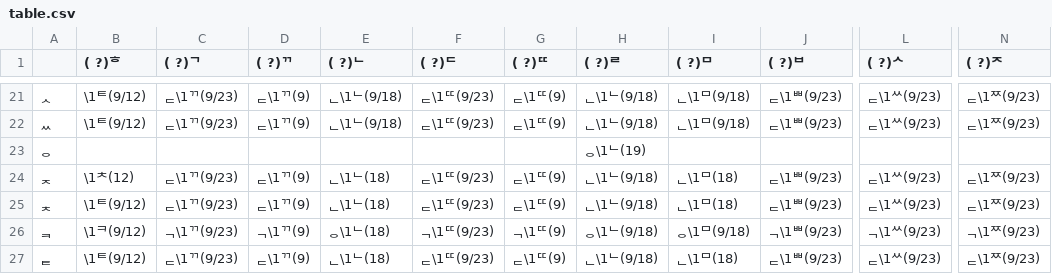
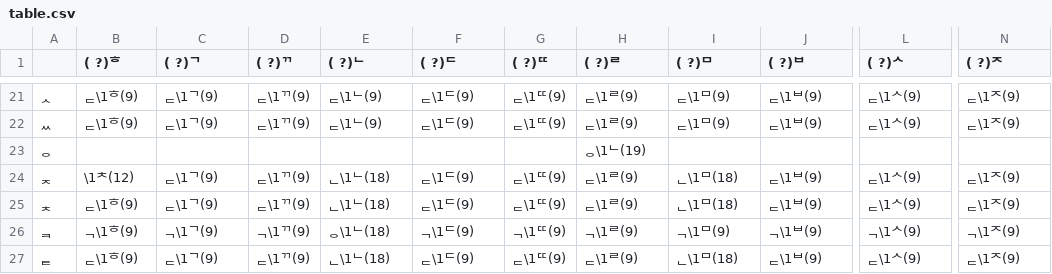
Before and after one commit to CharmFlex-98/g2pk-optimized, a CSV file: g2pk/table.csv, drawn as a sheet; only a part is shown, gaps mark what is left out; the diff covers the shown part only; the diff names each change by its address in the sheet, - before the commit and + after, or states it on an @@ line.

```diff
--- a/g2pk/table.csv
+++ b/g2pk/table.csv
-B21:B22 (( ?)ᄒ): \1ᄐ(9/12)
+B21:B22 (( ?)ᄒ): ᆮ\1ᄒ(9)
-C21:C22 (( ?)ᄀ): ᆮ\1ᄁ(9/23)
+C21:C22 (( ?)ᄀ): ᆮ\1ᄀ(9)
-E21:E22 (( ?)ᄂ): ᆫ\1ᄂ(9/18)
+E21:E22 (( ?)ᄂ): ᆮ\1ᄂ(9)
-F21:F22 (( ?)ᄃ): ᆮ\1ᄄ(9/23)
+F21:F22 (( ?)ᄃ): ᆮ\1ᄃ(9)
-H21:H22 (( ?)ᄅ): ᆫ\1ᄂ(9/18)
+H21:H22 (( ?)ᄅ): ᆮ\1ᄅ(9)
-I21:I22 (( ?)ᄆ): ᆫ\1ᄆ(9/18)
+I21:I22 (( ?)ᄆ): ᆮ\1ᄆ(9)
-J21:J22 (( ?)ᄇ): ᆮ\1ᄈ(9/23)
+J21:J22 (( ?)ᄇ): ᆮ\1ᄇ(9)
-L21:L22 (( ?)ᄉ): ᆮ\1ᄊ(9/23)
+L21:L22 (( ?)ᄉ): ᆮ\1ᄉ(9)
-N21:N22 (( ?)ᄌ): ᆮ\1ᄍ(9/23)
+N21:N22 (( ?)ᄌ): ᆮ\1ᄌ(9)
-C24:C25 (( ?)ᄀ): ᆮ\1ᄁ(9/23)
+C24:C25 (( ?)ᄀ): ᆮ\1ᄀ(9)
-F24:F25 (( ?)ᄃ): ᆮ\1ᄄ(9/23)
+F24:F25 (( ?)ᄃ): ᆮ\1ᄃ(9)
-H24:H25 (( ?)ᄅ): ᆫ\1ᄂ(9/18)
+H24:H25 (( ?)ᄅ): ᆮ\1ᄅ(9)
-J24:J25 (( ?)ᄇ): ᆮ\1ᄈ(9/23)
+J24:J25 (( ?)ᄇ): ᆮ\1ᄇ(9)
-L24:L25 (( ?)ᄉ): ᆮ\1ᄊ(9/23)
+L24:L25 (( ?)ᄉ): ᆮ\1ᄉ(9)
-N24:N25 (( ?)ᄌ): ᆮ\1ᄍ(9/23)
+N24:N25 (( ?)ᄌ): ᆮ\1ᄌ(9)
-B25 (( ?)ᄒ): \1ᄐ(9/12)
+B25 (( ?)ᄒ): ᆮ\1ᄒ(9)
-B26 (( ?)ᄒ): \1ᄏ(9/12)
+B26 (( ?)ᄒ): ᆨ\1ᄒ(9)
-C26 (( ?)ᄀ): ᆨ\1ᄁ(9/23)
+C26 (( ?)ᄀ): ᆨ\1ᄀ(9)
-F26 (( ?)ᄃ): ᆨ\1ᄄ(9/23)
+F26 (( ?)ᄃ): ᆨ\1ᄃ(9)
-H26 (( ?)ᄅ): ᆼ\1ᄂ(9/18)
+H26 (( ?)ᄅ): ᆨ\1ᄅ(9)
-I26 (( ?)ᄆ): ᆼ\1ᄆ(9/18)
+I26 (( ?)ᄆ): ᆨ\1ᄆ(9)
-J26 (( ?)ᄇ): ᆨ\1ᄈ(9/23)
+J26 (( ?)ᄇ): ᆨ\1ᄇ(9)
-L26 (( ?)ᄉ): ᆨ\1ᄊ(9/23)
+L26 (( ?)ᄉ): ᆨ\1ᄉ(9)
-N26 (( ?)ᄌ): ᆨ\1ᄍ(9/23)
+N26 (( ?)ᄌ): ᆨ\1ᄌ(9)
-B27 (( ?)ᄒ): \1ᄐ(9/12)
+B27 (( ?)ᄒ): ᆮ\1ᄒ(9)
-C27 (( ?)ᄀ): ᆮ\1ᄁ(9/23)
+C27 (( ?)ᄀ): ᆮ\1ᄀ(9)
-F27 (( ?)ᄃ): ᆮ\1ᄄ(9/23)
+F27 (( ?)ᄃ): ᆮ\1ᄃ(9)
-H27 (( ?)ᄅ): ᆫ\1ᄂ(9/18)
+H27 (( ?)ᄅ): ᆮ\1ᄅ(9)
-J27 (( ?)ᄇ): ᆮ\1ᄈ(9/23)
+J27 (( ?)ᄇ): ᆮ\1ᄇ(9)
-L27 (( ?)ᄉ): ᆮ\1ᄊ(9/23)
+L27 (( ?)ᄉ): ᆮ\1ᄉ(9)
-N27 (( ?)ᄌ): ᆮ\1ᄍ(9/23)
+N27 (( ?)ᄌ): ᆮ\1ᄌ(9)
```
Also changed, not shown: 66 edited cells elsewhere in this file, 1 other file.
